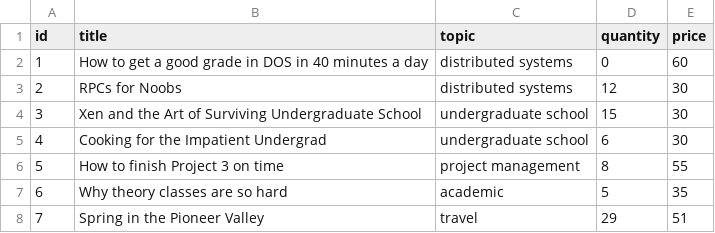
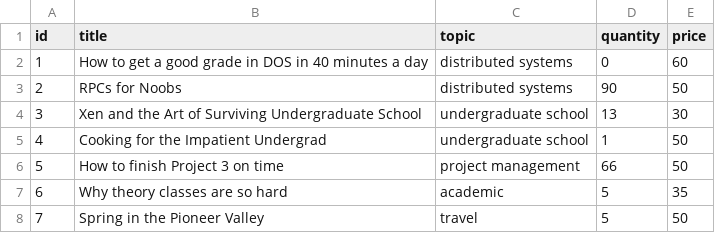
Before and after one commit to RandJoha/bazar-bookstore, a CSV file: backend/catalog/catalog1/books.csv, drawn as a sheet.

Commit message:
Add synchronization logic between catalog replicas

```diff
--- a/backend/catalog/catalog1/books.csv
+++ b/backend/catalog/catalog1/books.csv
@@ -2,7 +2,7 @@ id,title,topic,quantity,price
 1,How to get a good grade in DOS in 40 minutes a day,distributed systems,0,60
-2,RPCs for Noobs,distributed systems,12,30
-3,Xen and the Art of Surviving Undergraduate School,undergraduate school,15,30
-4,Cooking for the Impatient Undergrad,undergraduate school,6,30
-5,How to finish Project 3 on time,project management,8,55
+2,RPCs for Noobs,distributed systems,90,50
+3,Xen and the Art of Surviving Undergraduate School,undergraduate school,13,30
+4,Cooking for the Impatient Undergrad,undergraduate school,1,50
+5,How to finish Project 3 on time,project management,66,50
 6,Why theory classes are so hard,academic,5,35
-7,Spring in the Pioneer Valley,travel,29,51
+7,Spring in the Pioneer Valley,travel,5,50
```
Also changed, not shown: backend/catalog/catalog2/books.csv, 2 other files.
